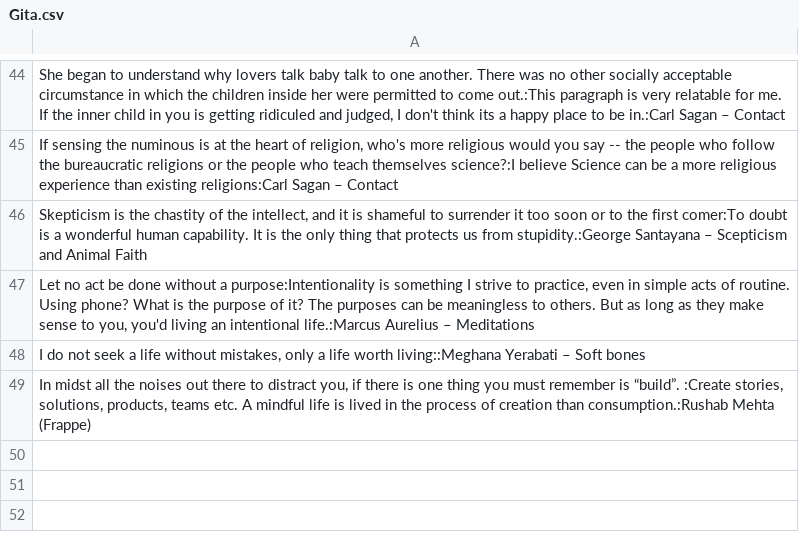
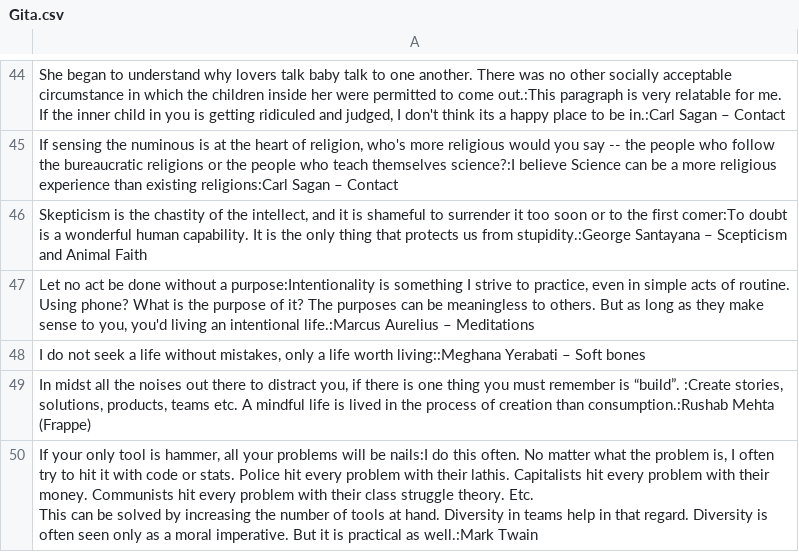
Before and after one commit to d-saikrishna/d-saikrishna.github.io, a CSV file: Gita/Gita.csv, drawn as a sheet; only a part is shown, gaps mark what is left out; ↵ is a line break in a cell; the diff names each change by its address in the sheet, - before the commit and + after, or states it on an @@ line.

Commit message:
UPDATE Gita biases

```diff
--- a/Gita/Gita.csv
+++ b/Gita/Gita.csv
+row 50: If your only tool is hammer, all your problems will be nails:I do this often. No matter what the problem is, I often try to hit it with code or stats. Police hit every problem with their lathis. Capitalists hit every problem with their money. Communists hit every problem with their class struggle theory. Etc. ↵ This can be solved by increasing the number of tools at hand. Diversity in teams help in that regard. Diversity is often seen only as a moral imperative. But it is practical as well.:Mark Twain
```
Also changed, not shown: 1 other file.
